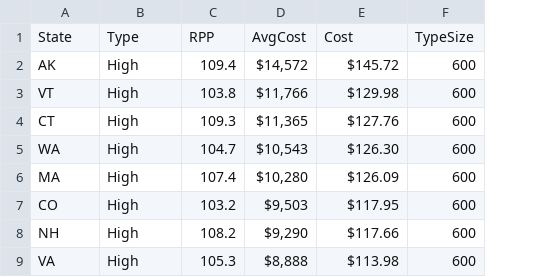
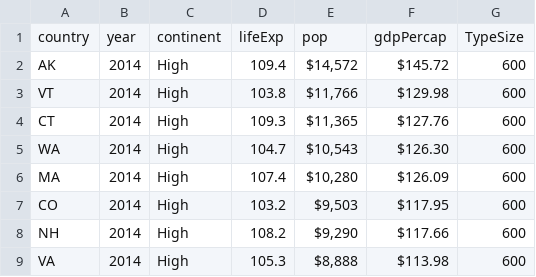
Before and after one commit to angus001/Data608, a CSV file: Project/hospitalcosttype.csv, drawn as a sheet; only a part is shown; removed rows and columns are numbered as before the commit, all else as after; the diff names each change by its address in the sheet, - before the commit and + after, or states it on an @@ line.

Commit message:
update to same name as example
update to same name as example

```diff
--- a/Project/hospitalcosttype.csv
+++ b/Project/hospitalcosttype.csv
+column B, rows 2-9: all 2014
-row 1: State | Type | RPP | AvgCost | Cost | TypeSize
+row 1: country | year | continent | lifeExp | pop | gdpPercap | TypeSize
```
